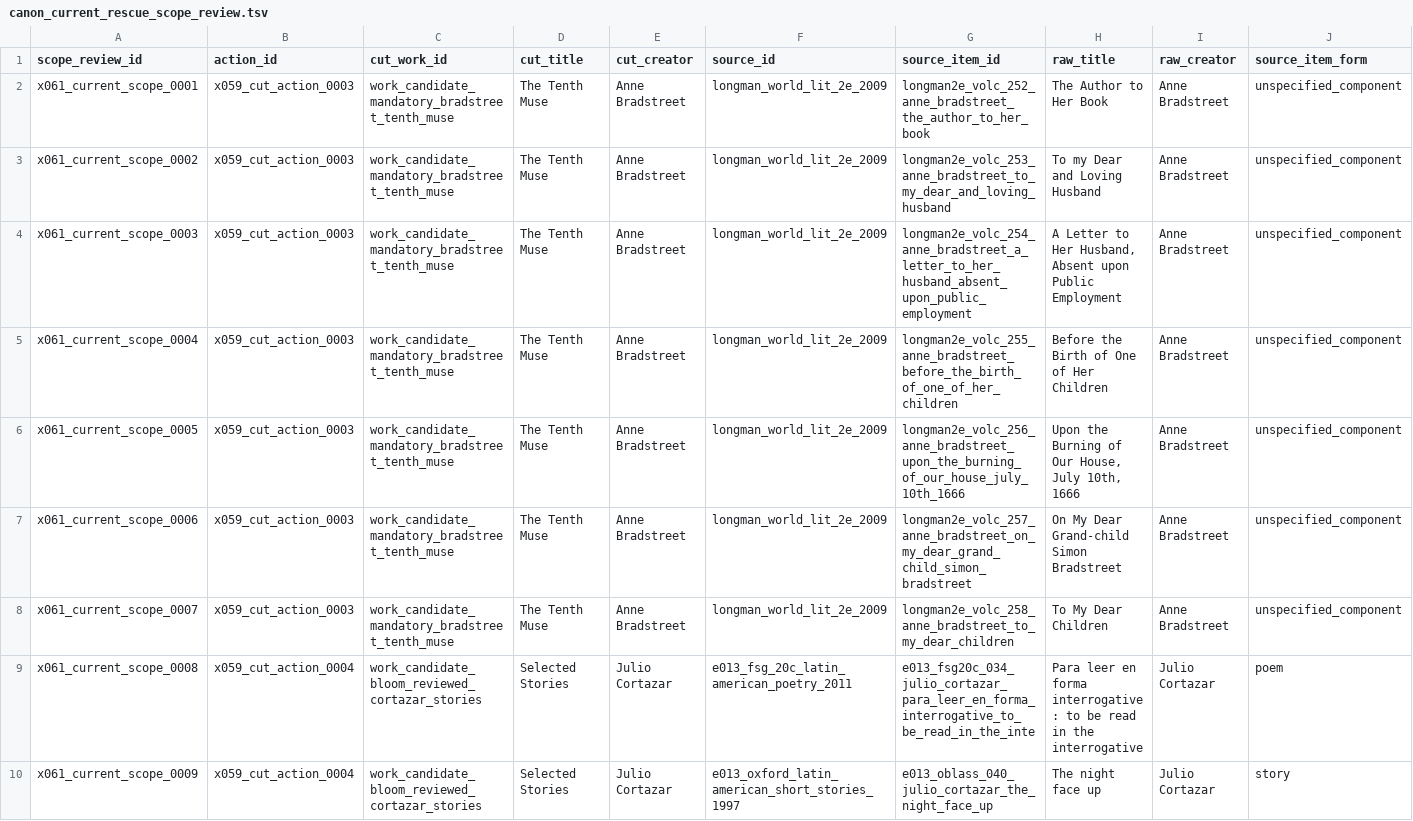
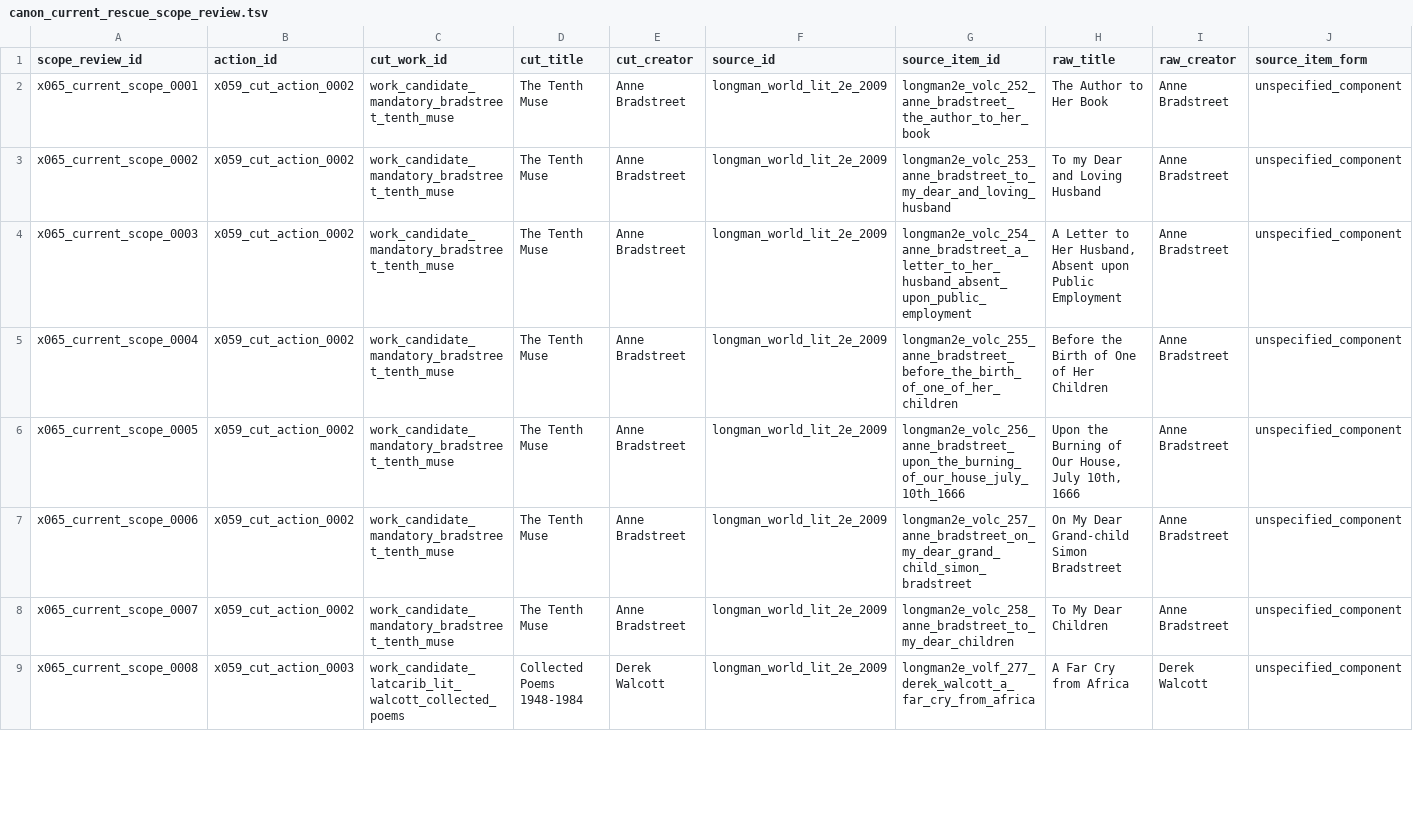
Before and after one commit to benjaminkramer50/benjaminkramer50.github.io, a TSV file: _planning/canon_build/tables/canon_current_rescue_scope_review.tsv, drawn as a sheet; only a part is shown; removed rows and columns are numbered as before the commit, all else as after; rows hold the shown columns only; the diff covers the shown part only; the diff names each change by its address in the sheet, - before the commit and + after, or states it on an @@ line.

Commit message:
Refresh X065 current rescue scope

```diff
--- a/_planning/canon_build/tables/canon_current_rescue_scope_review.tsv
+++ b/_planning/canon_build/tables/canon_current_rescue_scope_review.tsv
-A2 (scope_review_id): x061_current_scope_0001
+A2 (scope_review_id): x065_current_scope_0001
-B2:B8 (action_id): x059_cut_action_0003
+B2:B8 (action_id): x059_cut_action_0002
-A3 (scope_review_id): x061_current_scope_0002
+A3 (scope_review_id): x065_current_scope_0002
-A4 (scope_review_id): x061_current_scope_0003
+A4 (scope_review_id): x065_current_scope_0003
-A5 (scope_review_id): x061_current_scope_0004
+A5 (scope_review_id): x065_current_scope_0004
-A6 (scope_review_id): x061_current_scope_0005
+A6 (scope_review_id): x065_current_scope_0005
-A7 (scope_review_id): x061_current_scope_0006
+A7 (scope_review_id): x065_current_scope_0006
-A8 (scope_review_id): x061_current_scope_0007
+A8 (scope_review_id): x065_current_scope_0007
-row 9: x061_current_scope_0008 | x059_cut_action_0004 | work_candidate_bloom_reviewed_cortazar_stories | Selected Stories | Julio Cortazar | e013_fsg_20c_latin_american_poetry_2011 | e013_fsg20c_034_julio_cortazar_para_leer_en_forma_interrogative_to_be_read_in_the_inte | Para leer en forma interrogative : to be read in the interrogative | Julio Cortazar | poem
-row 10: x061_current_scope_0009 | x059_cut_action_0004 | work_candidate_bloom_reviewed_cortazar_stories | Selected Stories | Julio Cortazar | e013_oxford_latin_american_short_stories_1997 | e013_oblass_040_julio_cortazar_the_night_face_up | The night face up | Julio Cortazar | story
+row 9: x065_current_scope_0008 | x059_cut_action_0003 | work_candidate_latcarib_lit_walcott_collected_poems | Collected Poems 1948-1984 | Derek Walcott | longman_world_lit_2e_2009 | longman2e_volf_277_derek_walcott_a_far_cry_from_africa | A Far Cry from Africa | Derek Walcott | unspecified_component
```
Also changed, not shown: 1 added row, 6 removed rows and 27 edited cells elsewhere in this file, _planning/canon_build/tables/canon_high_risk_rescue_residue.tsv, _planning/canon_build/tables/canon_packet_status.tsv, 8 other files.
